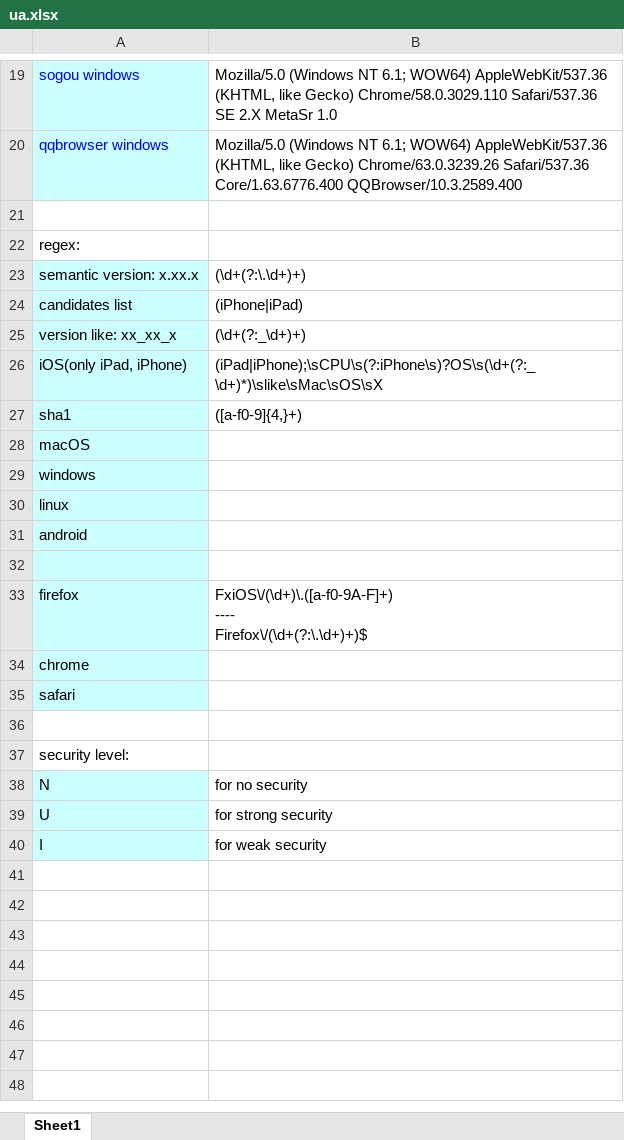
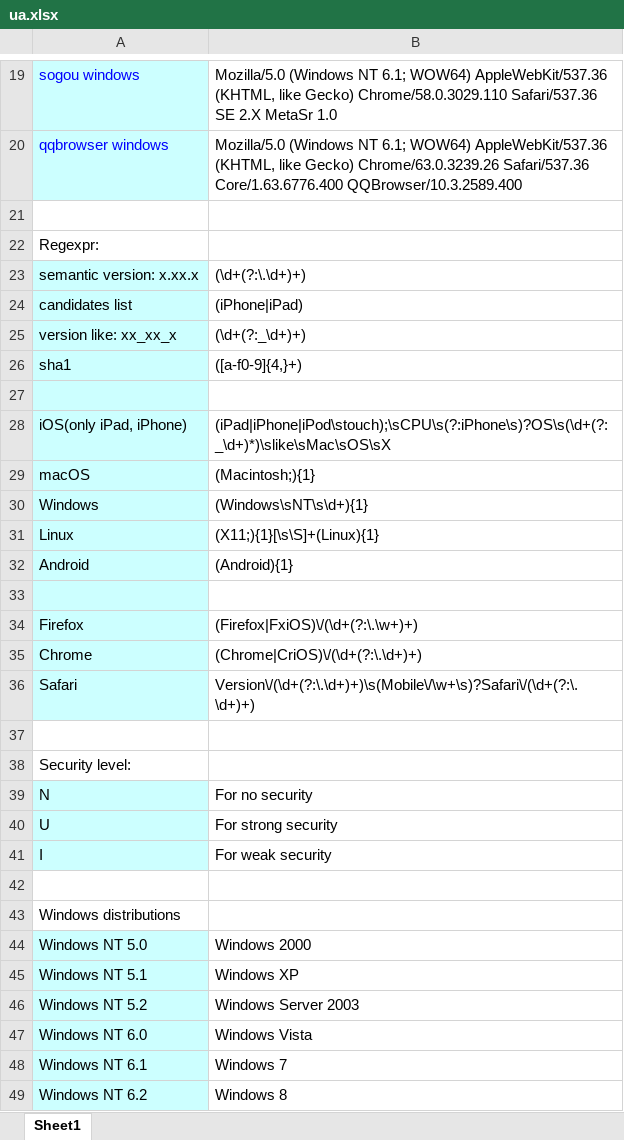
Before and after one commit to oswystan/uacpp, an Excel workbook: spider/ua.xlsx, sheet Sheet1, drawn as a sheet; only a part is shown, gaps mark what is left out; values as stored, in another font and other column widths than the file's, no borders; removed rows and columns are numbered as before the commit, all else as after; ↵ is a line break in a cell; the diff covers the shown part only; the diff names each change by its address in the sheet, - before the commit and + after, or states it on an @@ line.

Commit message:
feature: works on safari,chrome,firefox on windows,linux,macos,ios

```diff
--- a/spider/ua.xlsx (sheet Sheet1)
+++ b/spider/ua.xlsx (sheet Sheet1)
-A22: regex:
+A22: Regexpr:
-row 26: iOS(only iPad, iPhone) | (iPad|iPhone);\sCPU\s(?:iPhone\s)?OS\s(\d+(?:_\d+)*)\slike\sMac\sOS\sX
-row 28: macOS
-row 29: windows
-row 30: linux
-row 31: android
-row 33: firefox | FxiOS\/(\d+)\.([a-f0-9A-F]+) ↵ ---- ↵ Firefox\/(\d+(?:\.\d+)+)$
-row 34: chrome
-row 35: safari
+row 28: iOS(only iPad, iPhone) | (iPad|iPhone|iPod\stouch);\sCPU\s(?:iPhone\s)?OS\s(\d+(?:_\d+)*)\slike\sMac\sOS\sX
+row 29: macOS | (Macintosh;){1}
+row 30: Windows | (Windows\sNT\s\d+){1}
+row 31: Linux | (X11;){1}[\s\S]+(Linux){1}
+row 32: Android | (Android){1}
-A33 fill: none
+A33 fill: #CCFFFF
+row 34: Firefox | (Firefox|FxiOS)\/(\d+(?:\.\w+)+)
+row 35: Chrome | (Chrome|CriOS)\/(\d+(?:\.\d+)+)
+row 36: Safari | Version\/(\d+(?:\.\d+)+)\s(Mobile\/\w+\s)?Safari\/(\d+(?:\.\d+)+)
+row 37: (empty)
-A38: security level:
+A38: Security level:
-B39: for no security
+B39: For no security
-B40: for strong security
+B40: For strong security
-B41: for weak security
+B41: For weak security
+row 42: (empty)
+row 43: Windows distributions
+row 44: Windows NT 5.0 | Windows 2000
+row 45: Windows NT 5.1 | Windows XP
+row 46: Windows NT 5.2 | Windows Server 2003
+row 47: Windows NT 6.0 | Windows Vista
+row 48: Windows NT 6.1 | Windows 7
+row 49: Windows NT 6.2 | Windows 8
```
Also changed, not shown: 40 added rows, 11 removed rows, 2 edited cells and cell formats elsewhere in this sheet, 4 other files.
